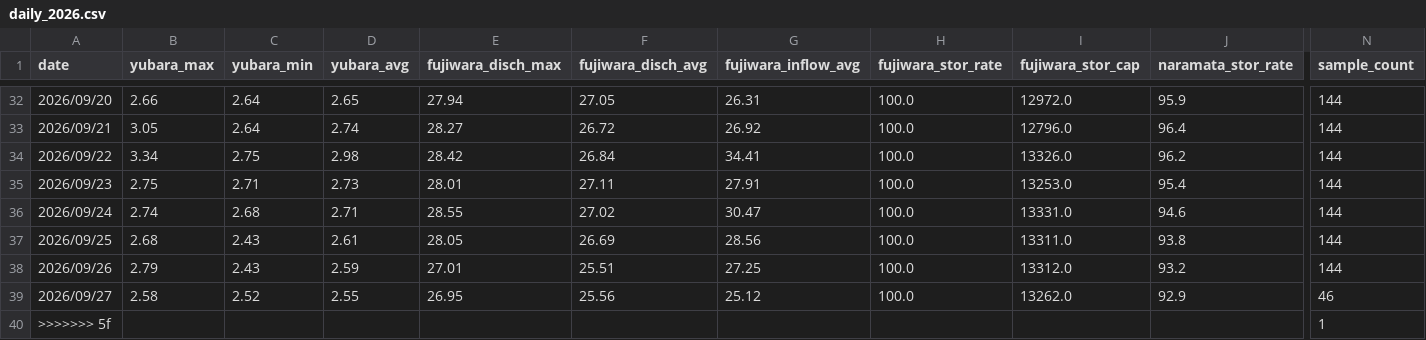
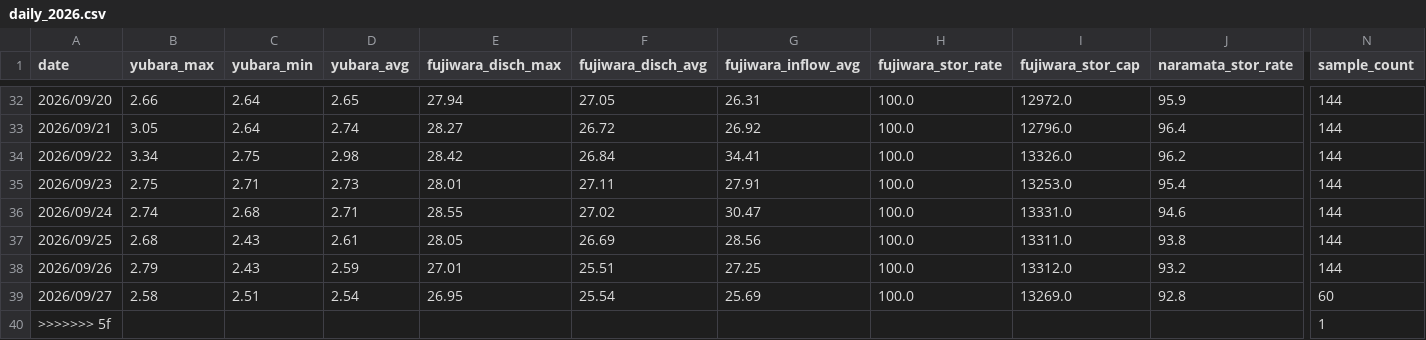
Before and after one commit to tetsucanyons-cell/tone-river-water, a CSV file: data/history/daily_2026.csv, drawn as a sheet; only a part is shown, gaps mark what is left out; the diff names each change by its address in the sheet, - before the commit and + after, or states it on an @@ line.

```diff
--- a/data/history/daily_2026.csv
+++ b/data/history/daily_2026.csv
-C39 (yubara_min): 2.52
+C39 (yubara_min): 2.51
-D39 (yubara_avg): 2.55
+D39 (yubara_avg): 2.54
-F39 (fujiwara_disch_avg): 25.56
+F39 (fujiwara_disch_avg): 25.54
-G39 (fujiwara_inflow_avg): 25.12
+G39 (fujiwara_inflow_avg): 25.69
-I39 (fujiwara_stor_cap): 13262.0
+I39 (fujiwara_stor_cap): 13269.0
-J39 (naramata_stor_rate): 92.9
+J39 (naramata_stor_rate): 92.8
-N39 (sample_count): 46
+N39 (sample_count): 60
```
Also changed, not shown: data/history/2026-09.csv, public/data/history/2026-09.csv, 5 other files.
